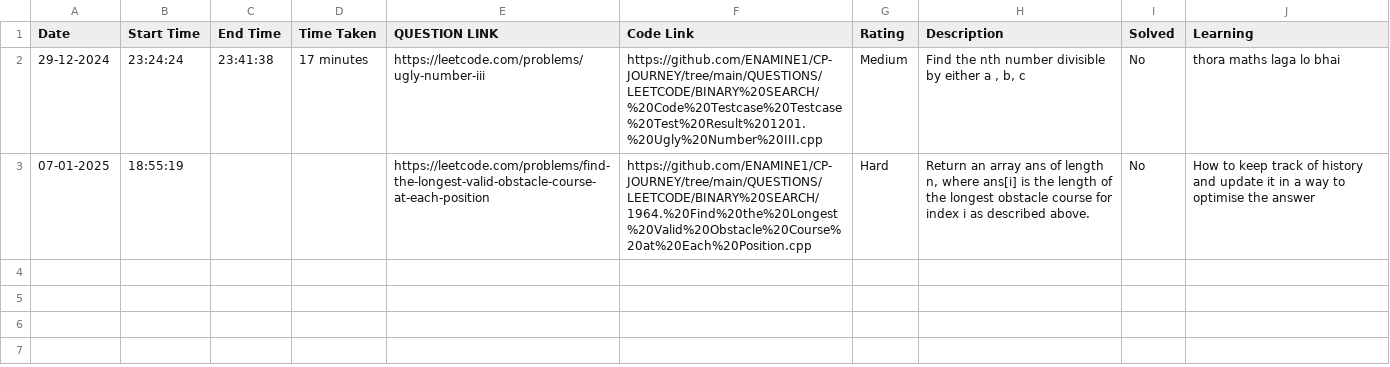
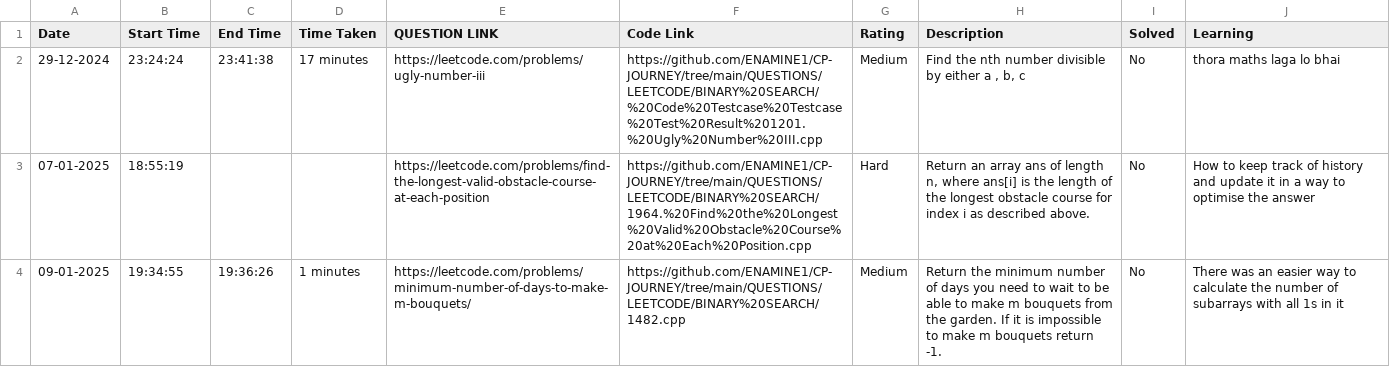
Before and after one commit to ENAMINE1/CP-JOURNEY, a CSV file: HISTORY/2025-01.csv, drawn as a sheet; the diff names each change by its address in the sheet, - before the commit and + after, or states it on an @@ line.

```diff
--- a/HISTORY/2025-01.csv
+++ b/HISTORY/2025-01.csv
+row 4: 09-01-2025 | 19:34:55 | 19:36:26 | 1 minutes | https://leetcode.com/problems/minimum-number-of-days-to-make-m-bouquets/ | https://github.com/ENAMINE1/CP-JOURNEY/tree/main/QUESTIONS/LEETCODE/BINARY%20SEARCH/1482.cpp | Medium | Return the minimum number of days you need to wait to be able to make m bouquets from the garden. If it is impossible to make m bouquets return -1. | No | There was an easier way to calculate the number of subarrays with all 1s in it
```
Also changed, not shown: 1 other file.
